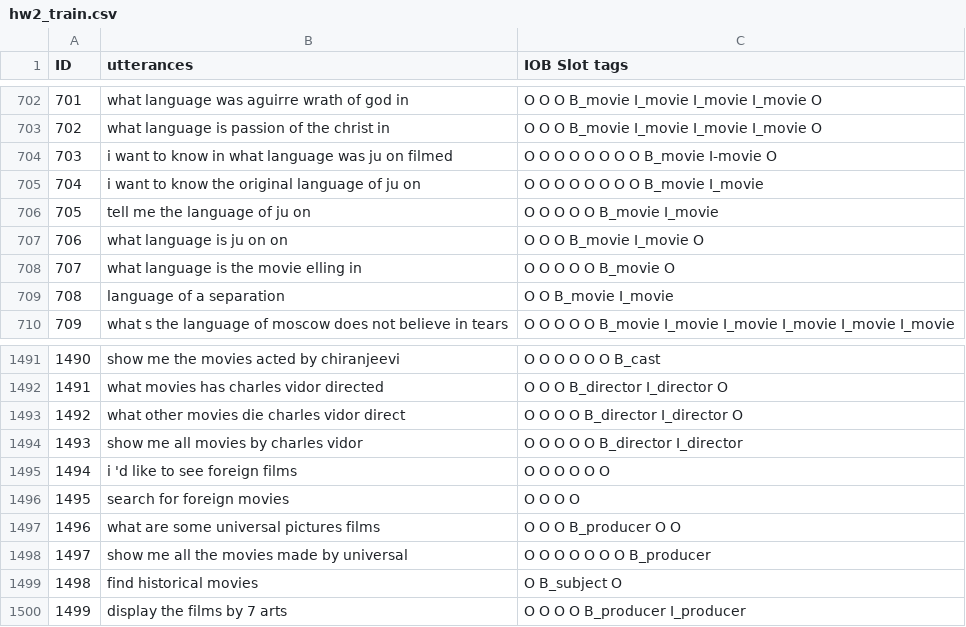
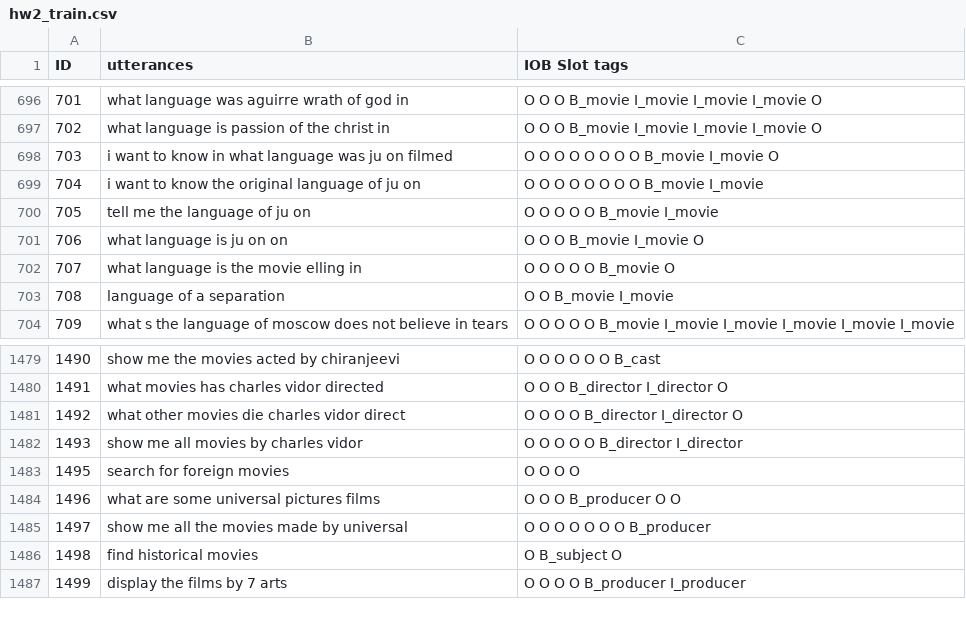
Before and after one commit to iamsorenl/Slot-Tagging-of-Natural-Language-Utterances, a CSV file: hw2_train.csv, drawn as a sheet; only a part is shown, gaps mark what is left out; the diff covers the shown part only.

```diff
--- a/hw2_train.csv
+++ b/hw2_train.csv
@@ -703,3 +697,3 @@ ID,utterances,IOB Slot tags
 702,what language is passion of the christ in,O O O B_movie I_movie I_movie I_movie O
-703,i want to know in what language was ju on filmed,O O O O O O O O B_movie I-movie O
+703,i want to know in what language was ju on filmed,O O O O O O O O B_movie I_movie O
 704,i want to know the original language of ju on,O O O O O O O O B_movie I_movie
@@ -1494,3 +1482,2 @@ ID,utterances,IOB Slot tags
 1493,show me all movies by charles vidor,O O O O O B_director I_director
-1494,i 'd like to see foreign films,O O O O O O
 1495,search for foreign movies,O O O O
```
Also changed, not shown: 14 removed rows elsewhere in this file, 5 other files.
